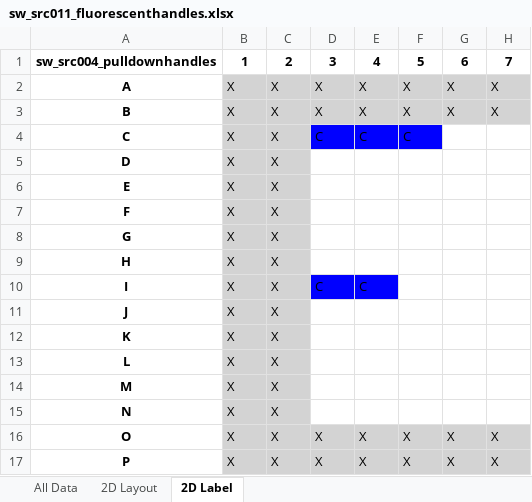
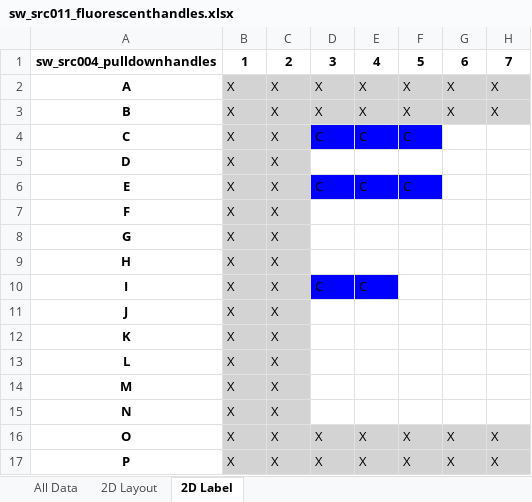
Before and after one commit to mattaq31/Hash-CAD, an Excel workbook: crisscross_kit/crisscross/dna_source_plates/assembly_plates/sw_src011_fluorescenthandles.xlsx, sheet 2D Label, drawn as a sheet; only a part is shown; values as stored, in another font and other column widths than the file's, no borders; the diff names each change by its address in the sheet, - before the commit and + after, or states it on an @@ line.

```diff
--- a/crisscross_kit/crisscross/dna_source_plates/assembly_plates/sw_src011_fluorescenthandles.xlsx (sheet 2D Label)
+++ b/crisscross_kit/crisscross/dna_source_plates/assembly_plates/sw_src011_fluorescenthandles.xlsx (sheet 2D Label)
-D6: (empty)
+D6: C
-D6:F6 fill: none
+D6:F6 fill: #0000FF
-E6: (empty)
+E6: C
-F6: (empty)
+F6: C
```
Also changed, not shown: sheet All Data, sheet 2D Layout.
